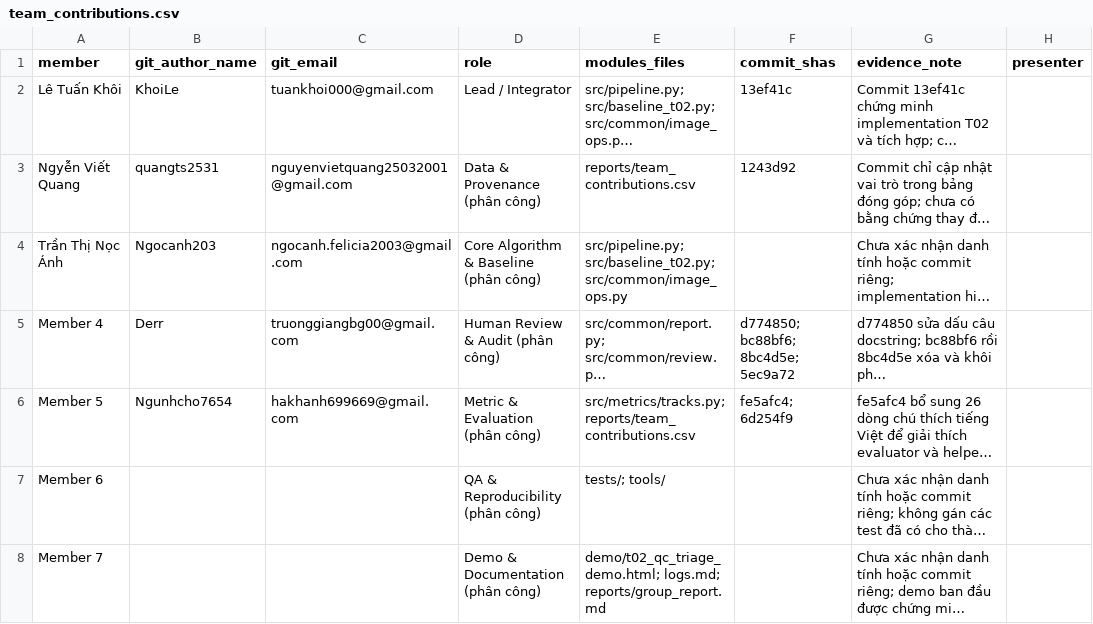
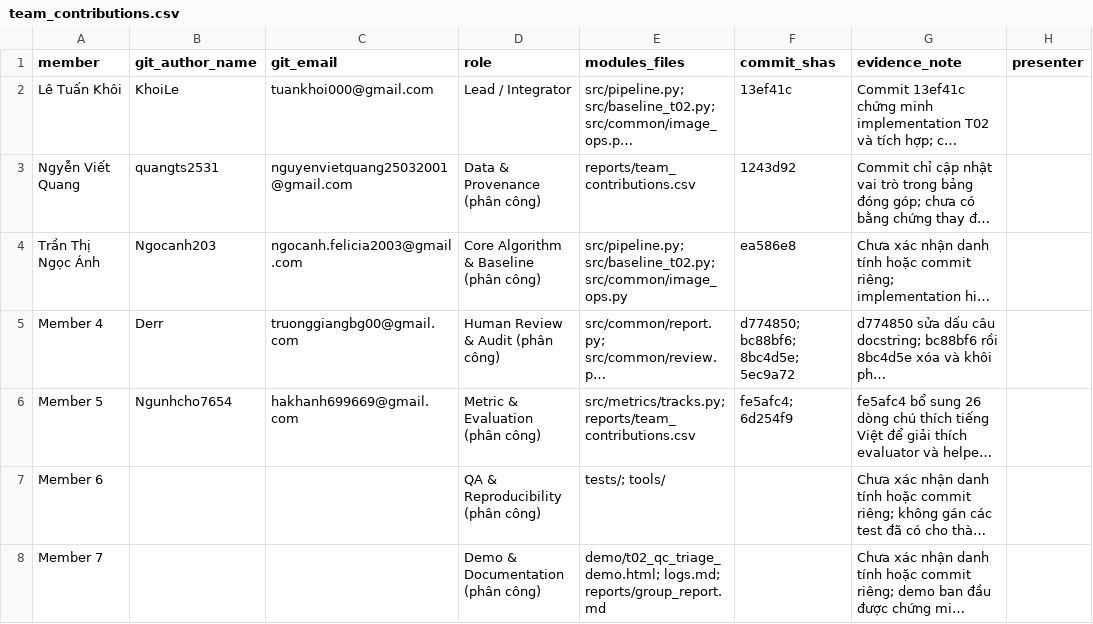
Before and after one commit to rifujin123/K5-Day6-L2-LeTuanKhoi-2A202603024-DataGovernanceAndPrivacy, a CSV file: reports/team_contributions.csv, drawn as a sheet; long unchanged cells end in …; the diff names each change by its address in the sheet, - before the commit and + after, or states it on an @@ line.

Commit message:
Revise team contributions with correct names and roles
Updated member names and roles in team contributions.

```diff
--- a/reports/team_contributions.csv
+++ b/reports/team_contributions.csv
-A4 (member): Trần Thị Nọc Ánh
+A4 (member): Trần Thị Ngọc Ánh
-F4 (commit_shas): (empty)
+F4 (commit_shas): ea586e8
```
